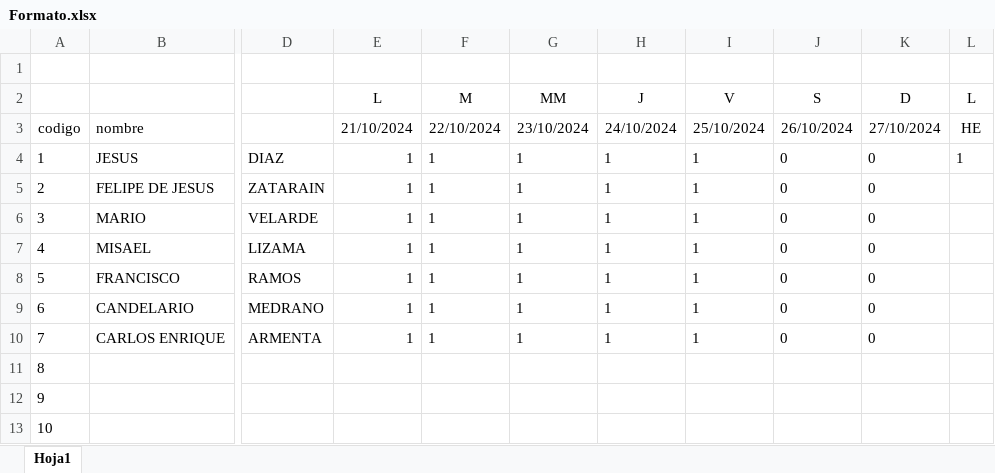
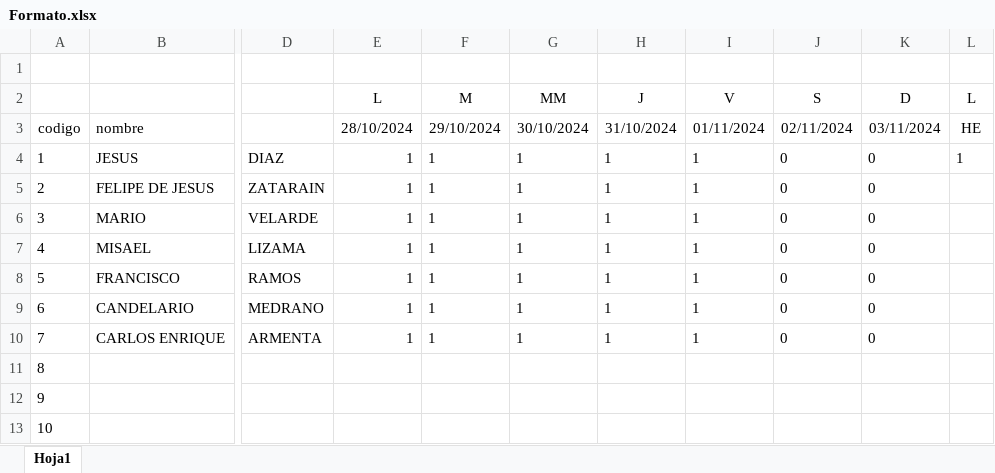
Before and after one commit to Dequin03/Nomina, an Excel workbook: Formato.xlsx, sheet Hoja1, drawn as a sheet; only a part is shown, gaps mark what is left out; values as stored, in another font and other column widths than the file's, no borders; the diff names each change by its address in the sheet, - before the commit and + after, or states it on an @@ line.

```diff
--- a/Formato.xlsx (sheet Hoja1)
+++ b/Formato.xlsx (sheet Hoja1)
-E3: 21/10/2024
+E3: 28/10/2024
-F3: 22/10/2024
+F3: 29/10/2024
-G3: 23/10/2024
+G3: 30/10/2024
-H3: 24/10/2024
+H3: 31/10/2024
-I3: 25/10/2024
+I3: 01/11/2024
-J3: 26/10/2024
+J3: 02/11/2024
-K3: 27/10/2024
+K3: 03/11/2024
```
Also changed, not shown: 4 other files.
